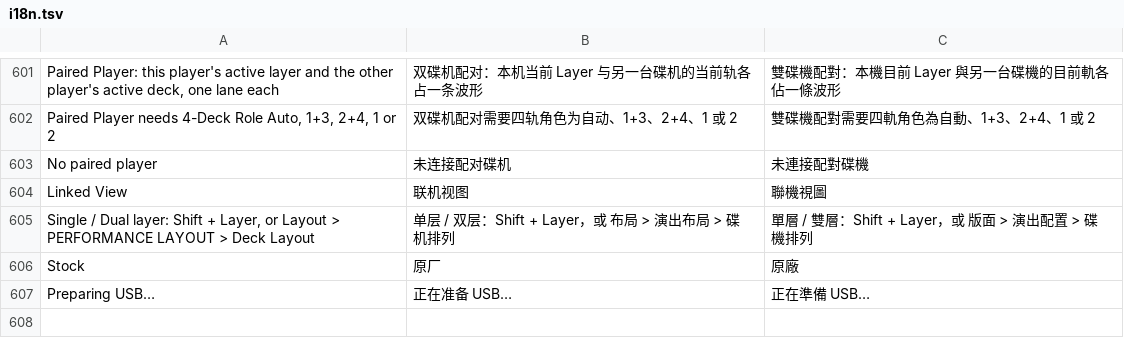
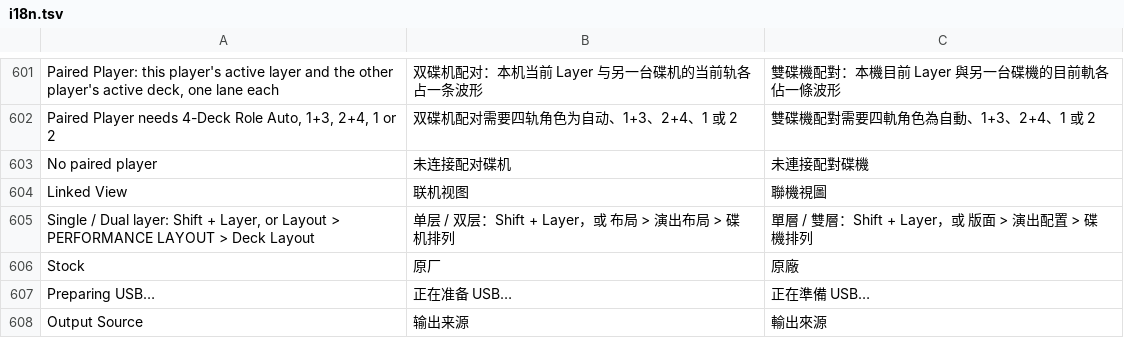
Before and after one commit to Cd1s/EngineX-OS, a TSV file: tools/ui-mod/i18n.tsv, drawn as a sheet; only a part is shown, gaps mark what is left out; the diff names each change by its address in the sheet, - before the commit and + after, or states it on an @@ line.

Commit message:
wip(bluetooth): Output Source row in the stock Bluetooth panel (paused; sandbox-verified, docs and regression row still to do)
The stock panel already scans, lists Available Devices, and pairs/trusts/connects a tapped
speaker (verified in a sandbox with the real 5.3.0 Engine and a fake BlueZ). This adds an
'Output Source' row under 'Assign Input to' (Layer A/B, Main/Booth/Headphones/Zone per model)
fed by GET/POST /v1/sc5000/bluetooth through scBt* helpers in the pack root.

```diff
--- a/tools/ui-mod/i18n.tsv
+++ b/tools/ui-mod/i18n.tsv
+row 608: Output Source | 输出来源 | 輸出來源
```
Also changed, not shown: 2 other files.
